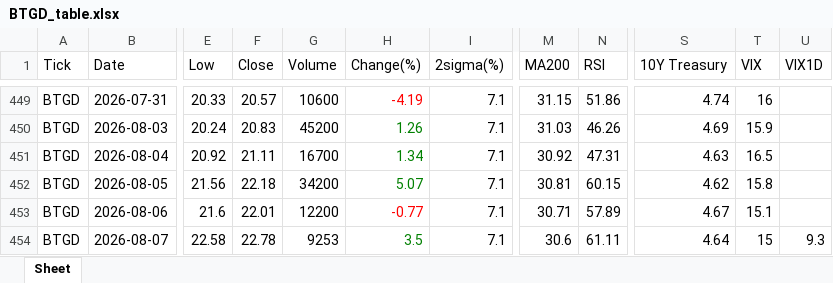
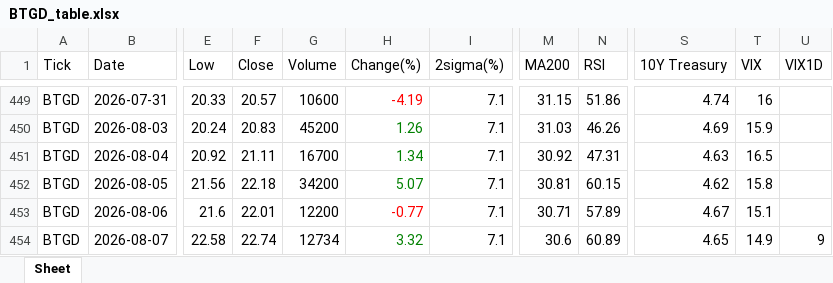
Before and after one commit to jangjb1204-sys/my-python-bot, an Excel workbook: US_stock/BTGD_table.xlsx, sheet Sheet, drawn as a sheet; only a part is shown, gaps mark what is left out; values as stored, in another font and other column widths than the file's, no borders; the diff names each change by its address in the sheet, - before the commit and + after, or states it on an @@ line.

```diff
--- a/US_stock/BTGD_table.xlsx (sheet Sheet)
+++ b/US_stock/BTGD_table.xlsx (sheet Sheet)
-F454 (Close): 22.78
+F454 (Close): 22.74
-G454 (Volume): 9253
+G454 (Volume): 12734
-H454 (Change(%)): 3.5
+H454 (Change(%)): 3.32
-N454 (RSI): 61.11
+N454 (RSI): 60.89
-S454 (10Y Treasury): 4.64
+S454 (10Y Treasury): 4.65
-T454 (VIX): 15
+T454 (VIX): 14.9
-U454 (VIX1D): 9.3
+U454 (VIX1D): 9
```
Also changed, not shown: US_stock/FINX_table.xlsx, US_stock/KORU_table.xlsx, 41 other files.
